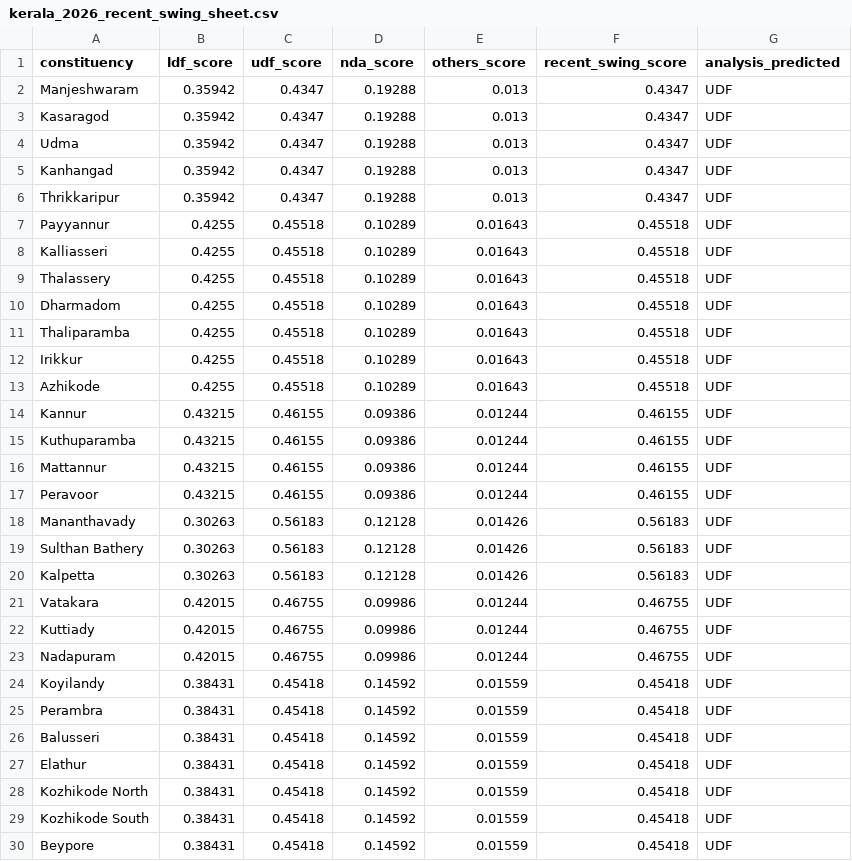
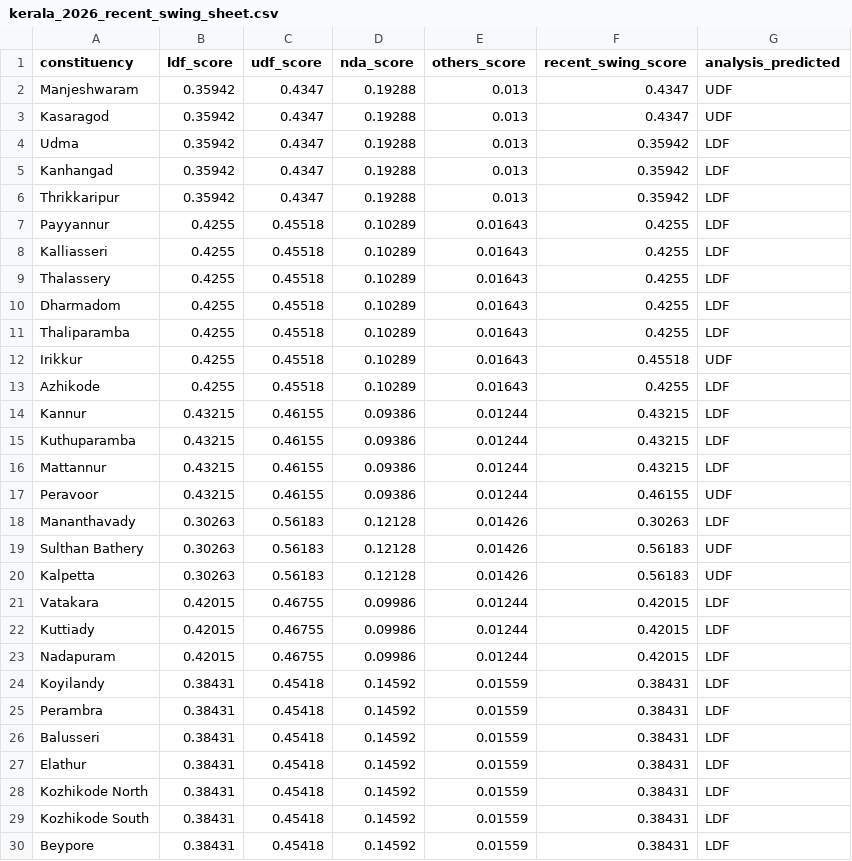
Before and after one commit to HashTech113/Election_Prediction, a CSV file: backend/kerala/data/csv/kerala_2026_recent_swing_sheet.csv, drawn as a sheet; only a part is shown; the diff covers the shown part only.

```diff
--- a/backend/kerala/data/csv/kerala_2026_recent_swing_sheet.csv
+++ b/backend/kerala/data/csv/kerala_2026_recent_swing_sheet.csv
@@ -3,28 +3,28 @@ Manjeshwaram,0.35942,0.4347,0.19288,0.013,0.4347,UDF
 Kasaragod,0.35942,0.4347,0.19288,0.013,0.4347,UDF
-Udma,0.35942,0.4347,0.19288,0.013,0.4347,UDF
-Kanhangad,0.35942,0.4347,0.19288,0.013,0.4347,UDF
-Thrikkaripur,0.35942,0.4347,0.19288,0.013,0.4347,UDF
-Payyannur,0.4255,0.45518,0.10289,0.01643,0.45518,UDF
-Kalliasseri,0.4255,0.45518,0.10289,0.01643,0.45518,UDF
-Thalassery,0.4255,0.45518,0.10289,0.01643,0.45518,UDF
-Dharmadom,0.4255,0.45518,0.10289,0.01643,0.45518,UDF
-Thaliparamba,0.4255,0.45518,0.10289,0.01643,0.45518,UDF
+Udma,0.35942,0.4347,0.19288,0.013,0.35942,LDF
+Kanhangad,0.35942,0.4347,0.19288,0.013,0.35942,LDF
+Thrikkaripur,0.35942,0.4347,0.19288,0.013,0.35942,LDF
+Payyannur,0.4255,0.45518,0.10289,0.01643,0.4255,LDF
+Kalliasseri,0.4255,0.45518,0.10289,0.01643,0.4255,LDF
+Thalassery,0.4255,0.45518,0.10289,0.01643,0.4255,LDF
+Dharmadom,0.4255,0.45518,0.10289,0.01643,0.4255,LDF
+Thaliparamba,0.4255,0.45518,0.10289,0.01643,0.4255,LDF
 Irikkur,0.4255,0.45518,0.10289,0.01643,0.45518,UDF
-Azhikode,0.4255,0.45518,0.10289,0.01643,0.45518,UDF
-Kannur,0.43215,0.46155,0.09386,0.01244,0.46155,UDF
-Kuthuparamba,0.43215,0.46155,0.09386,0.01244,0.46155,UDF
-Mattannur,0.43215,0.46155,0.09386,0.01244,0.46155,UDF
+Azhikode,0.4255,0.45518,0.10289,0.01643,0.4255,LDF
+Kannur,0.43215,0.46155,0.09386,0.01244,0.43215,LDF
+Kuthuparamba,0.43215,0.46155,0.09386,0.01244,0.43215,LDF
+Mattannur,0.43215,0.46155,0.09386,0.01244,0.43215,LDF
 Peravoor,0.43215,0.46155,0.09386,0.01244,0.46155,UDF
-Mananthavady,0.30263,0.56183,0.12128,0.01426,0.56183,UDF
+Mananthavady,0.30263,0.56183,0.12128,0.01426,0.30263,LDF
 Sulthan Bathery,0.30263,0.56183,0.12128,0.01426,0.56183,UDF
 Kalpetta,0.30263,0.56183,0.12128,0.01426,0.56183,UDF
-Vatakara,0.42015,0.46755,0.09986,0.01244,0.46755,UDF
-Kuttiady,0.42015,0.46755,0.09986,0.01244,0.46755,UDF
-Nadapuram,0.42015,0.46755,0.09986,0.01244,0.46755,UDF
-Koyilandy,0.38431,0.45418,0.14592,0.01559,0.45418,UDF
-Perambra,0.38431,0.45418,0.14592,0.01559,0.45418,UDF
-Balusseri,0.38431,0.45418,0.14592,0.01559,0.45418,UDF
-Elathur,0.38431,0.45418,0.14592,0.01559,0.45418,UDF
-Kozhikode North,0.38431,0.45418,0.14592,0.01559,0.45418,UDF
-Kozhikode South,0.38431,0.45418,0.14592,0.01559,0.45418,UDF
-Beypore,0.38431,0.45418,0.14592,0.01559,0.45418,UDF
+Vatakara,0.42015,0.46755,0.09986,0.01244,0.42015,LDF
+Kuttiady,0.42015,0.46755,0.09986,0.01244,0.42015,LDF
+Nadapuram,0.42015,0.46755,0.09986,0.01244,0.42015,LDF
+Koyilandy,0.38431,0.45418,0.14592,0.01559,0.38431,LDF
+Perambra,0.38431,0.45418,0.14592,0.01559,0.38431,LDF
+Balusseri,0.38431,0.45418,0.14592,0.01559,0.38431,LDF
+Elathur,0.38431,0.45418,0.14592,0.01559,0.38431,LDF
+Kozhikode North,0.38431,0.45418,0.14592,0.01559,0.38431,LDF
+Kozhikode South,0.38431,0.45418,0.14592,0.01559,0.38431,LDF
+Beypore,0.38431,0.45418,0.14592,0.01559,0.38431,LDF
```
Also changed, not shown: 106 edited cells elsewhere in this file, backend/kerala/data/csv/kerala_past_election_projection_summary.csv, 1 other file.
